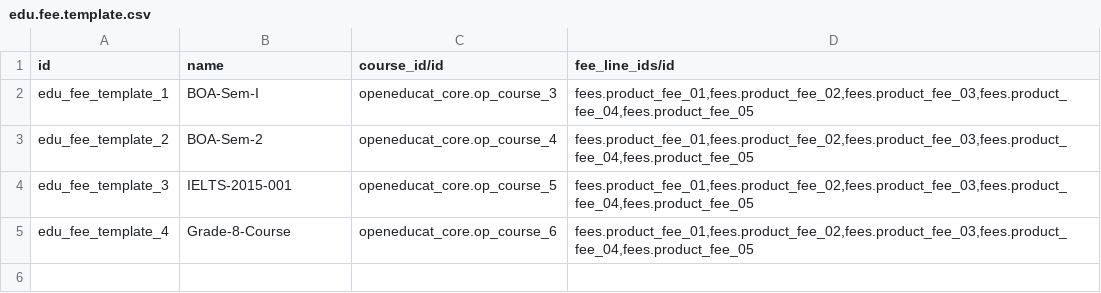
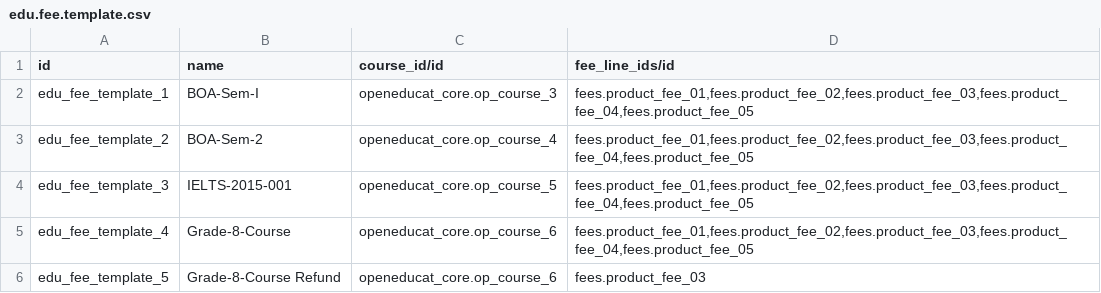
Before and after one commit to genuineaffairs/edu, a CSV file: fees/demo/edu.fee.template.csv, drawn as a sheet; the diff names each change by its address in the sheet, - before the commit and + after, or states it on an @@ line.

Commit message:
[FIX]

```diff
--- a/fees/demo/edu.fee.template.csv
+++ b/fees/demo/edu.fee.template.csv
+row 6: edu_fee_template_5 | Grade-8-Course Refund | openeducat_core.op_course_6 | fees.product_fee_03
```
